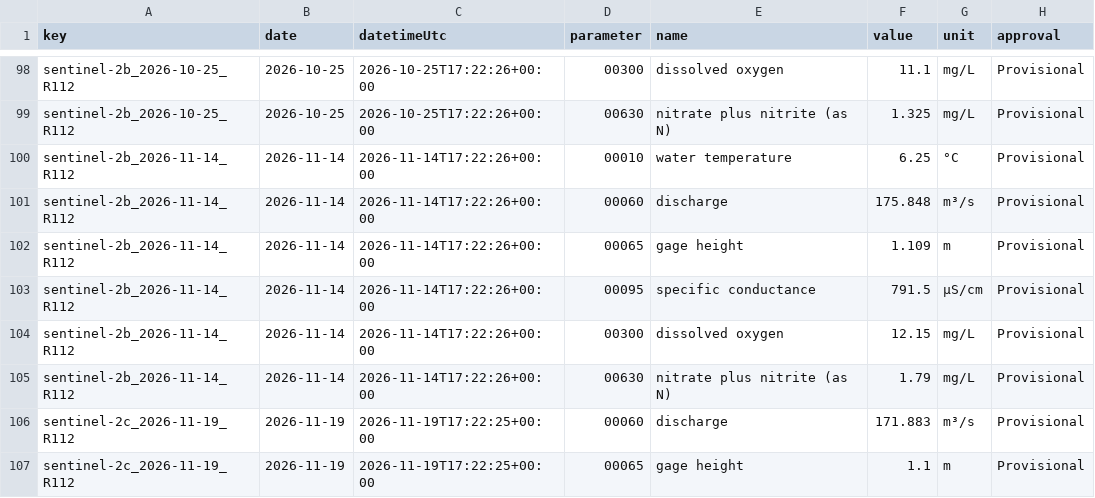
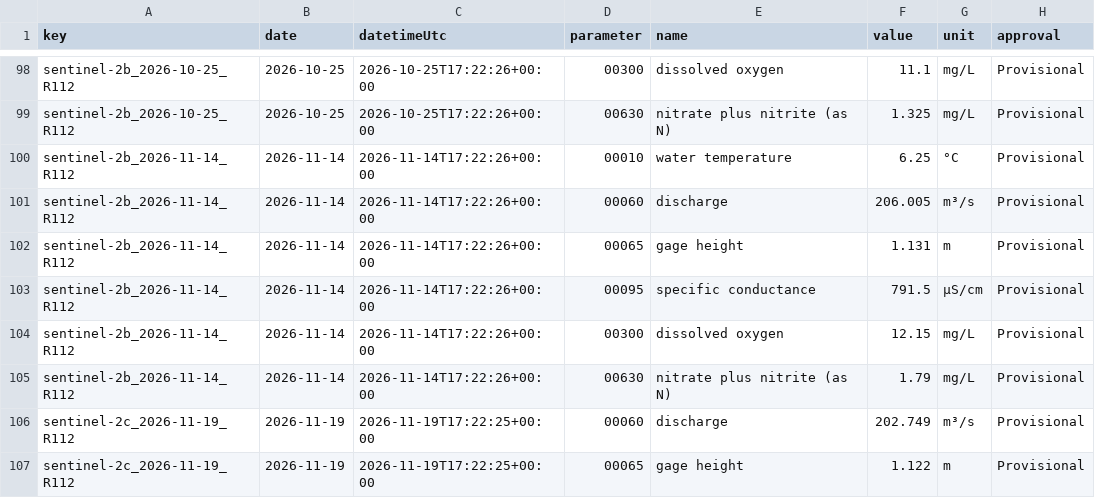
Before and after one commit to saulo1112/RiverEtch, a CSV file: docs/water-quality/reach/platte-louisville/examples/checks/context.csv, drawn as a sheet; only a part is shown, gaps mark what is left out; the diff covers the shown part only.

```diff
--- a/docs/water-quality/reach/platte-louisville/examples/checks/context.csv
+++ b/docs/water-quality/reach/platte-louisville/examples/checks/context.csv
@@ -100,4 +100,4 @@ sentinel-2b_2026-10-25_R112,2026-10-25,2026-10-25T17:22:26+00:00,00630,nitrate p
 sentinel-2b_2026-11-14_R112,2026-11-14,2026-11-14T17:22:26+00:00,00010,water temperature,6.25,°C,Provisional
-sentinel-2b_2026-11-14_R112,2026-11-14,2026-11-14T17:22:26+00:00,00060,discharge,175.848,m³/s,Provisional
-sentinel-2b_2026-11-14_R112,2026-11-14,2026-11-14T17:22:26+00:00,00065,gage height,1.109,m,Provisional
+sentinel-2b_2026-11-14_R112,2026-11-14,2026-11-14T17:22:26+00:00,00060,discharge,206.005,m³/s,Provisional
+sentinel-2b_2026-11-14_R112,2026-11-14,2026-11-14T17:22:26+00:00,00065,gage height,1.131,m,Provisional
 sentinel-2b_2026-11-14_R112,2026-11-14,2026-11-14T17:22:26+00:00,00095,specific conductance,791.5,µS/cm,Provisional
@@ -105,3 +105,3 @@ sentinel-2b_2026-11-14_R112,2026-11-14,2026-11-14T17:22:26+00:00,00300,dissolved
 sentinel-2b_2026-11-14_R112,2026-11-14,2026-11-14T17:22:26+00:00,00630,nitrate plus nitrite (as N),1.79,mg/L,Provisional
-sentinel-2c_2026-11-19_R112,2026-11-19,2026-11-19T17:22:25+00:00,00060,discharge,171.883,m³/s,Provisional
-sentinel-2c_2026-11-19_R112,2026-11-19,2026-11-19T17:22:25+00:00,00065,gage height,1.1,m,Provisional
+sentinel-2c_2026-11-19_R112,2026-11-19,2026-11-19T17:22:25+00:00,00060,discharge,202.749,m³/s,Provisional
+sentinel-2c_2026-11-19_R112,2026-11-19,2026-11-19T17:22:25+00:00,00065,gage height,1.122,m,Provisional
```
Also changed, not shown: 10 edited cells elsewhere in this file, state/reach/platte-louisville/checks/context.csv, 32 other files.
